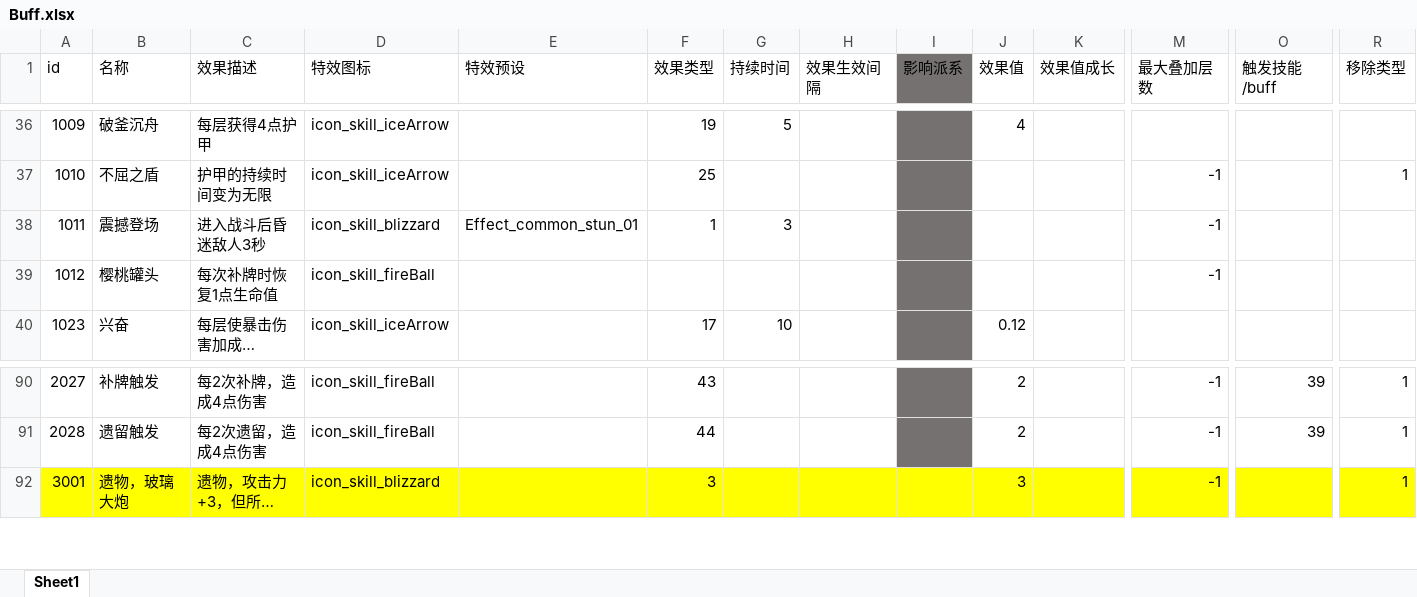
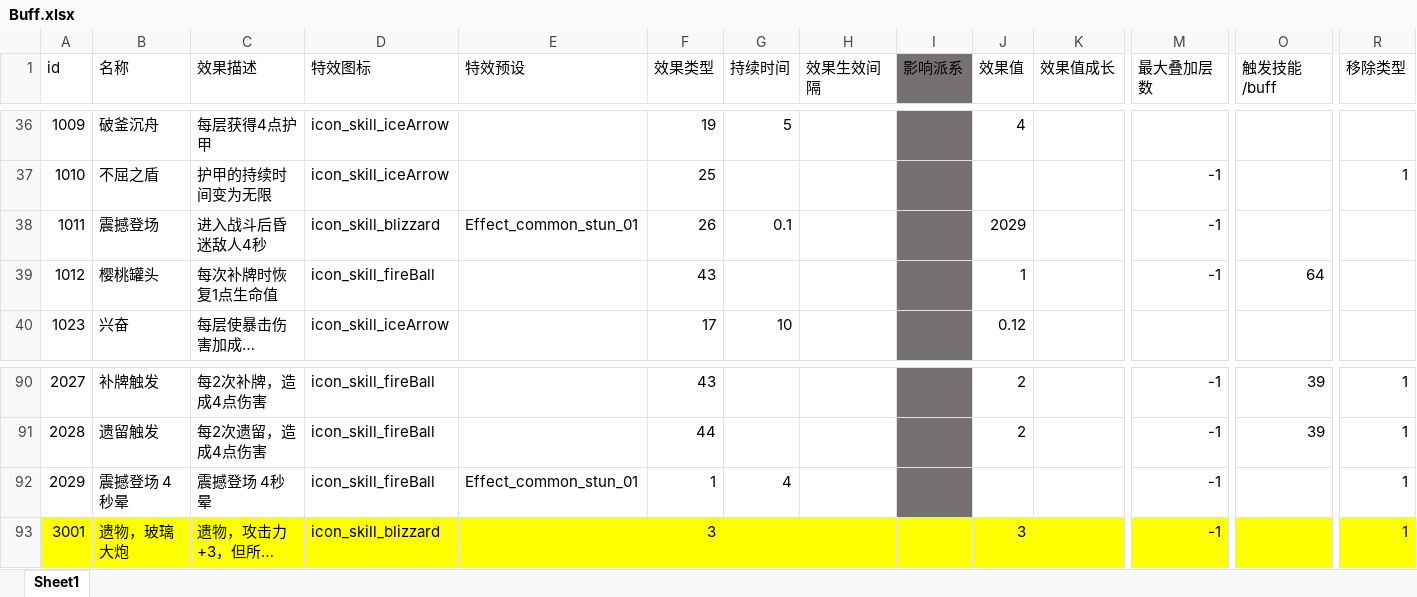
Before and after one commit to heizmoon/MagicPlay, an Excel workbook: Client/Assets/Data/Buff.xlsx, sheet Sheet1, drawn as a sheet; only a part is shown, gaps mark what is left out; long unchanged cells end in …; values as stored, in another font and other column widths than the file's, no borders; rows hold the shown columns only; the diff names each change by its address in the sheet, - before the commit and + after, or states it on an @@ line.

```diff
--- a/Client/Assets/Data/Buff.xlsx (sheet Sheet1)
+++ b/Client/Assets/Data/Buff.xlsx (sheet Sheet1)
-C38 (效果描述): 进入战斗后昏迷敌人3秒
+C38 (效果描述): 进入战斗后昏迷敌人4秒
-F38 (效果类型): 1
+F38 (效果类型): 26
-G38 (持续时间): 3
+G38 (持续时间): 0.1
-J38 (效果值): (empty)
+J38 (效果值): 2029
-F39 (效果类型): (empty)
+F39 (效果类型): 43
-J39 (效果值): (empty)
+J39 (效果值): 1
-O39 (触发技能/buff): (empty)
+O39 (触发技能/buff): 64
+row 92: 2029 | 震撼登场 4秒晕 | 震撼登场 4秒晕 | icon_skill_fireBall | Effect_common_stun_01 | 1 | 4 |  |  |  |  | -1 |  | 1
```
Also changed, not shown: Client/Assets/Data/Skill.xlsx, 2 other files.
